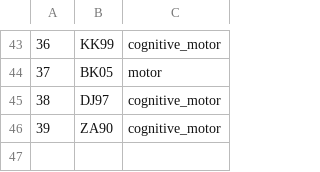
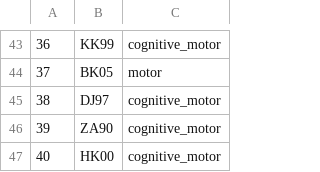
Before and after one commit to BrainTech/openbci, a CSV file: exps/ventures/data/users.csv, drawn as a sheet; only a part is shown, gaps mark what is left out; the diff names each change by its address in the sheet, - before the commit and + after, or states it on an @@ line.

Commit message:
ventures session data for HK00

```diff
--- a/exps/ventures/data/users.csv
+++ b/exps/ventures/data/users.csv
+row 47: 40 | HK00 | cognitive_motor
```
Also changed, not shown: 17 other files.
